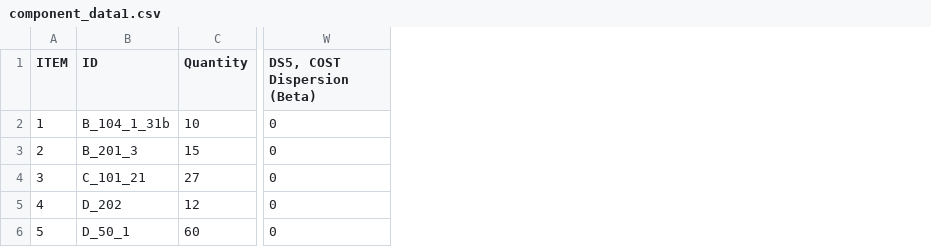
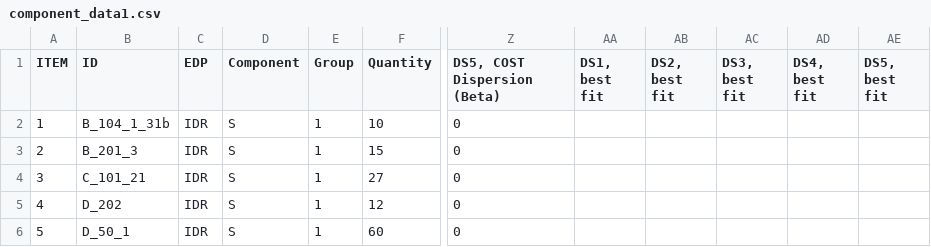
Before and after one commit to davitshahnazaryan3/SLFGenerator, a CSV file: client/component_data1.csv, drawn as a sheet; only a part is shown, gaps mark what is left out; the diff names each change by its address in the sheet, - before the commit and + after, or states it on an @@ line.

```diff
--- a/client/component_data1.csv
+++ b/client/component_data1.csv
+column C (EDP), rows 2-6: all IDR
+column D (Component), rows 2-6: all S
+column E (Group), rows 2-6: all 1
+column AA (DS1, best fit), empty
+column AB (DS2, best fit), empty
+column AC (DS3, best fit), empty
+column AD (DS4, best fit), empty
+column AE (DS5, best fit), empty
```
Also changed, not shown: client/school_inventory.csv, 4 other files.
